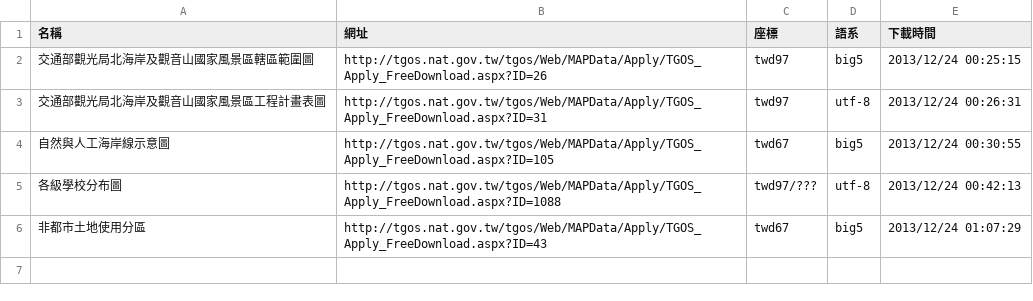
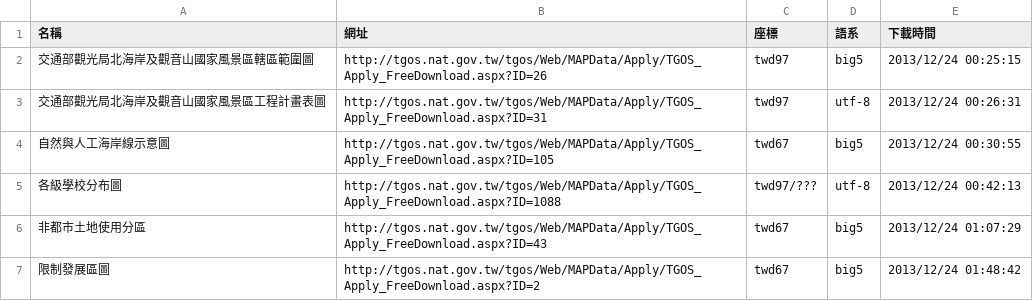
Before and after one commit to kulius/tgos-data, a CSV file: geo.csv, drawn as a sheet.

```diff
--- a/geo.csv
+++ b/geo.csv
@@ -6 +6,2 @@
 非都市土地使用分區,http://tgos.nat.gov.tw/tgos/Web/MAPData/Apply/TGOS_Apply_FreeDownload.aspx?ID=43,twd67,big5,"2013/12/24 01:07:29"
+限制發展區圖,http://tgos.nat.gov.tw/tgos/Web/MAPData/Apply/TGOS_Apply_FreeDownload.aspx?ID=2,twd67,big5,"2013/12/24 01:48:42"
```
Also changed, not shown: 3 other files.
